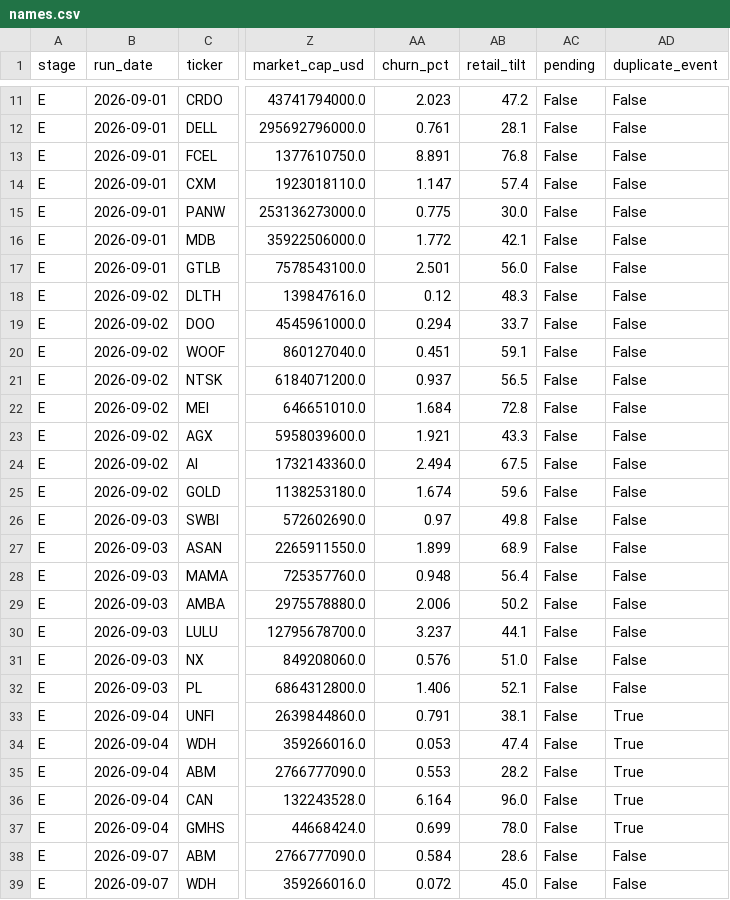
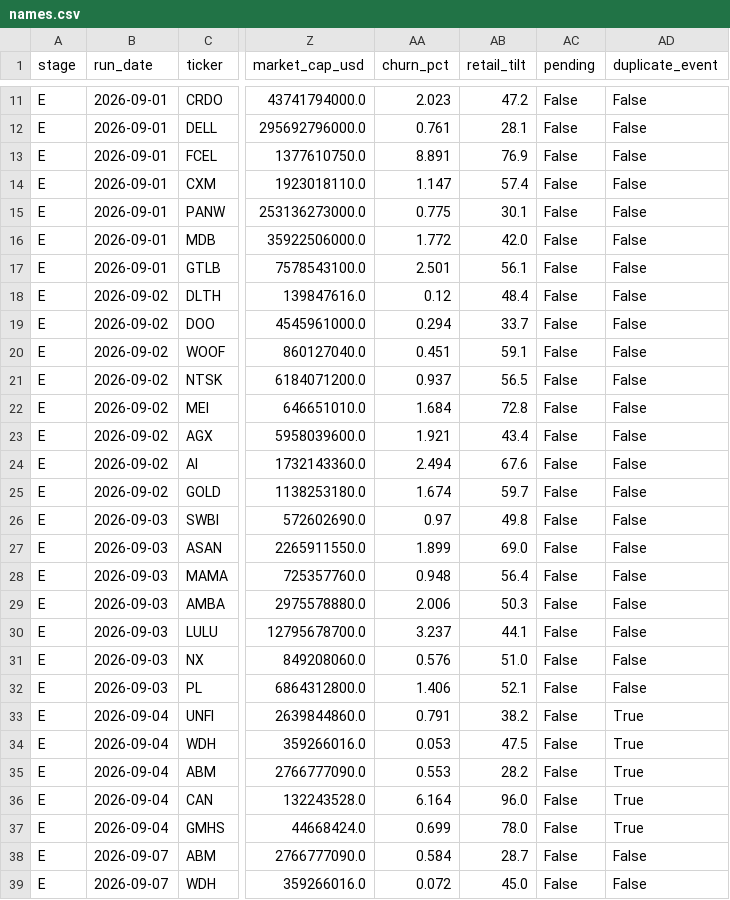
Before and after one commit to robertsben333-cmyk/claude_research, a CSV file: dashboard/data/names.csv, drawn as a sheet; only a part is shown, gaps mark what is left out; the diff covers the shown part only; the diff names each change by its address in the sheet, - before the commit and + after, or states it on an @@ line.

```diff
--- a/dashboard/data/names.csv
+++ b/dashboard/data/names.csv
-AB13 (retail_tilt): 76.8
+AB13 (retail_tilt): 76.9
-AB15 (retail_tilt): 30.0
+AB15 (retail_tilt): 30.1
-AB16 (retail_tilt): 42.1
+AB16 (retail_tilt): 42.0
-AB17 (retail_tilt): 56.0
+AB17 (retail_tilt): 56.1
-AB18 (retail_tilt): 48.3
+AB18 (retail_tilt): 48.4
-AB23 (retail_tilt): 43.3
+AB23 (retail_tilt): 43.4
-AB24 (retail_tilt): 67.5
+AB24 (retail_tilt): 67.6
-AB25 (retail_tilt): 59.6
+AB25 (retail_tilt): 59.7
-AB27 (retail_tilt): 68.9
+AB27 (retail_tilt): 69.0
-AB29 (retail_tilt): 50.2
+AB29 (retail_tilt): 50.3
-AB33 (retail_tilt): 38.1
+AB33 (retail_tilt): 38.2
-AB34 (retail_tilt): 47.4
+AB34 (retail_tilt): 47.5
-AB38 (retail_tilt): 28.6
+AB38 (retail_tilt): 28.7
```
Also changed, not shown: 96 edited cells elsewhere in this file, dashboard/data/names_panel.csv, 8 other files.
